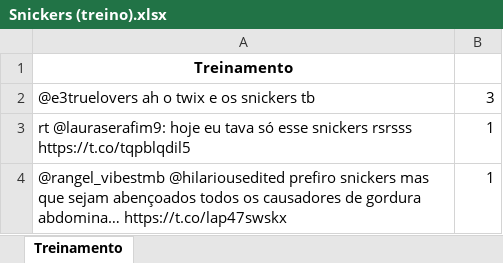
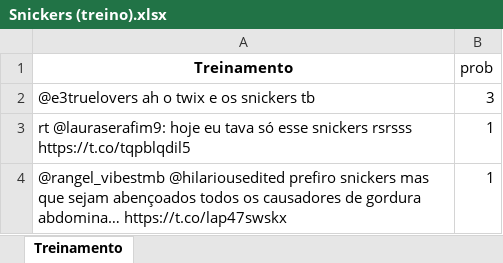
Before and after one commit to brunoartc/CD, an Excel workbook: Snickers (treino).xlsx, sheet Treinamento, drawn as a sheet; only a part is shown; values as stored, in another font and other column widths than the file's, no borders; the diff names each change by its address in the sheet, - before the commit and + after, or states it on an @@ line.

```diff
--- a/Snickers (treino).xlsx (sheet Treinamento)
+++ b/Snickers (treino).xlsx (sheet Treinamento)
-B1: (empty)
+B1: prob
```
Also changed, not shown: Snickers (teste).xlsx, 1 other file.
